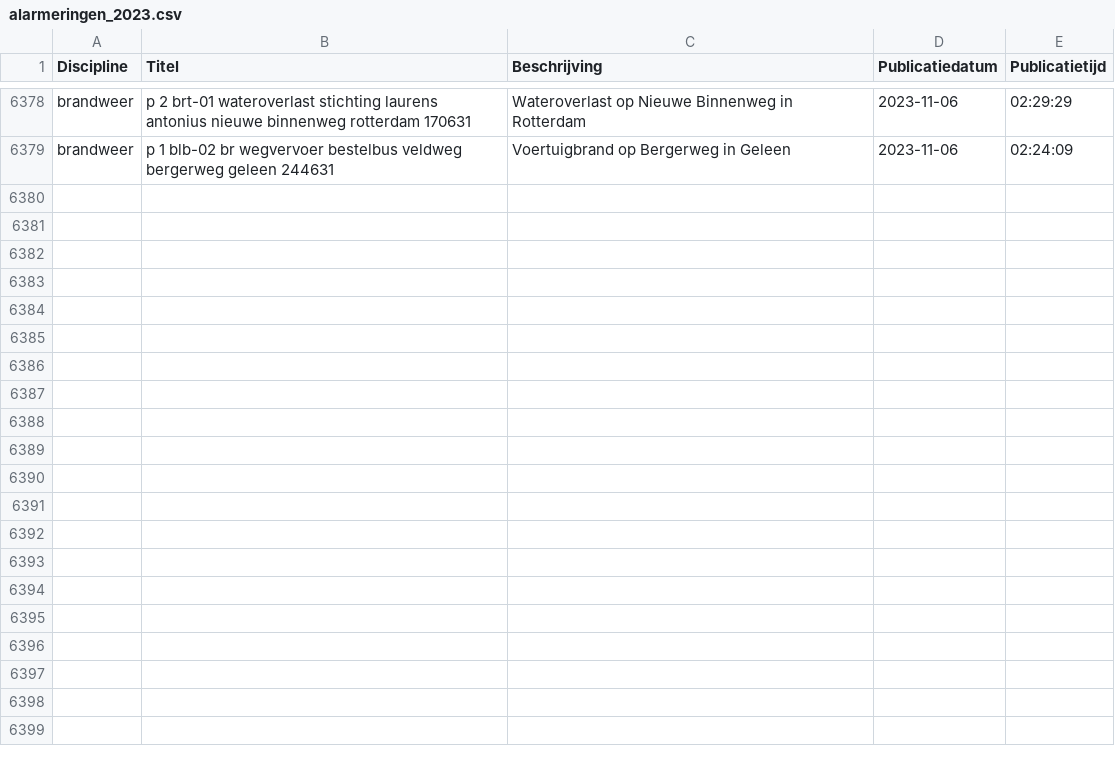
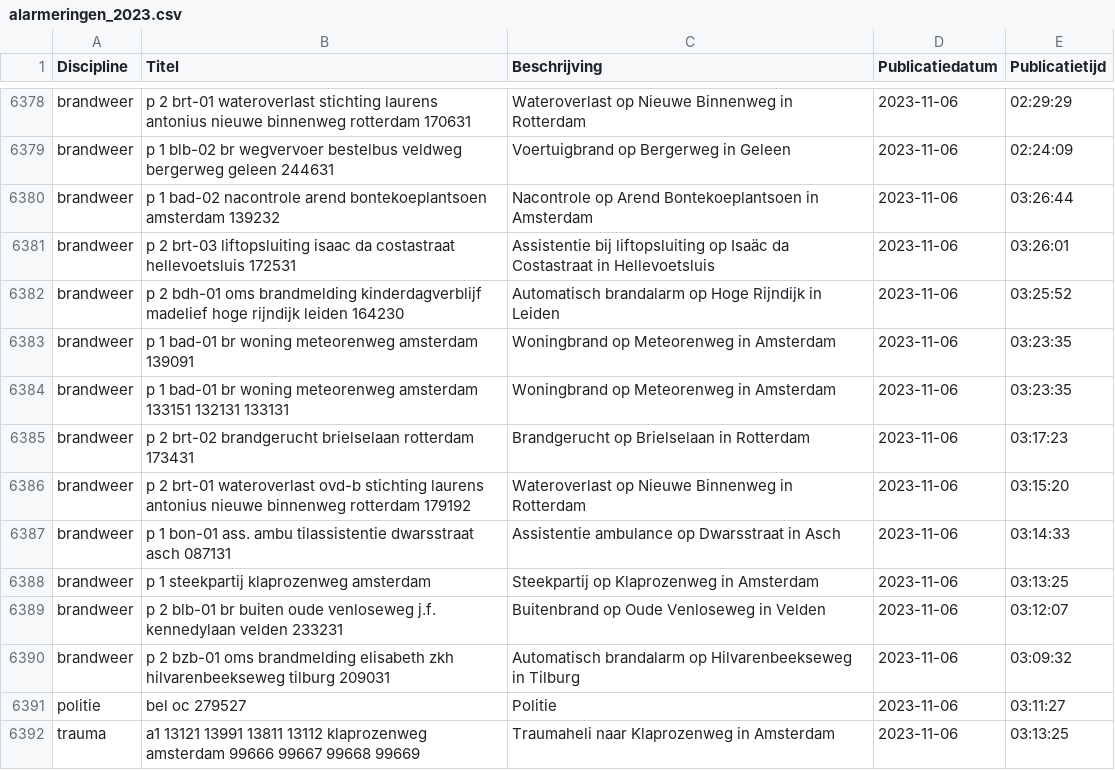
Before and after one commit to maartensiffels/inactief-p2000, a CSV file: data/alarmeringen_2023.csv, drawn as a sheet; only a part is shown, gaps mark what is left out; the diff names each change by its address in the sheet, - before the commit and + after, or states it on an @@ line.

```diff
--- a/data/alarmeringen_2023.csv
+++ b/data/alarmeringen_2023.csv
+row 6380: brandweer | p 1 bad-02 nacontrole arend bontekoeplantsoen amsterdam 139232 | Nacontrole op Arend Bontekoeplantsoen in Amsterdam | 2023-11-06 | 03:26:44
+row 6381: brandweer | p 2 brt-03 liftopsluiting isaac da costastraat hellevoetsluis 172531 | Assistentie bij liftopsluiting op Isaäc da Costastraat in Hellevoetsluis | 2023-11-06 | 03:26:01
+row 6382: brandweer | p 2 bdh-01 oms brandmelding kinderdagverblijf madelief hoge rijndijk leiden 164230 | Automatisch brandalarm op Hoge Rijndijk in Leiden | 2023-11-06 | 03:25:52
+row 6383: brandweer | p 1 bad-01 br woning meteorenweg amsterdam 139091 | Woningbrand op Meteorenweg in Amsterdam | 2023-11-06 | 03:23:35
+row 6384: brandweer | p 1 bad-01 br woning meteorenweg amsterdam 133151 132131 133131 | Woningbrand op Meteorenweg in Amsterdam | 2023-11-06 | 03:23:35
+row 6385: brandweer | p 2 brt-02 brandgerucht brielselaan rotterdam 173431 | Brandgerucht op Brielselaan in Rotterdam | 2023-11-06 | 03:17:23
+row 6386: brandweer | p 2 brt-01 wateroverlast ovd-b stichting laurens antonius nieuwe binnenweg rotterdam 179192 | Wateroverlast op Nieuwe Binnenweg in Rotterdam | 2023-11-06 | 03:15:20
+row 6387: brandweer | p 1 bon-01 ass. ambu tilassistentie dwarsstraat asch 087131 | Assistentie ambulance op Dwarsstraat in Asch | 2023-11-06 | 03:14:33
+row 6388: brandweer | p 1 steekpartij klaprozenweg amsterdam | Steekpartij op Klaprozenweg in Amsterdam | 2023-11-06 | 03:13:25
+row 6389: brandweer | p 2 blb-01 br buiten oude venloseweg j.f. kennedylaan velden 233231 | Buitenbrand op Oude Venloseweg in Velden | 2023-11-06 | 03:12:07
+row 6390: brandweer | p 2 bzb-01 oms brandmelding elisabeth zkh hilvarenbeekseweg tilburg 209031 | Automatisch brandalarm op Hilvarenbeekseweg in Tilburg | 2023-11-06 | 03:09:32
+row 6391: politie | bel oc 279527 | Politie | 2023-11-06 | 03:11:27
+row 6392: trauma | a1 13121 13991 13811 13112 klaprozenweg amsterdam 99666 99667 99668 99669 | Traumaheli naar Klaprozenweg in Amsterdam | 2023-11-06 | 03:13:25
```
Also changed, not shown: data/alarmeringen.csv, data/alarmeringen_2023_11.csv, 1 other file.
